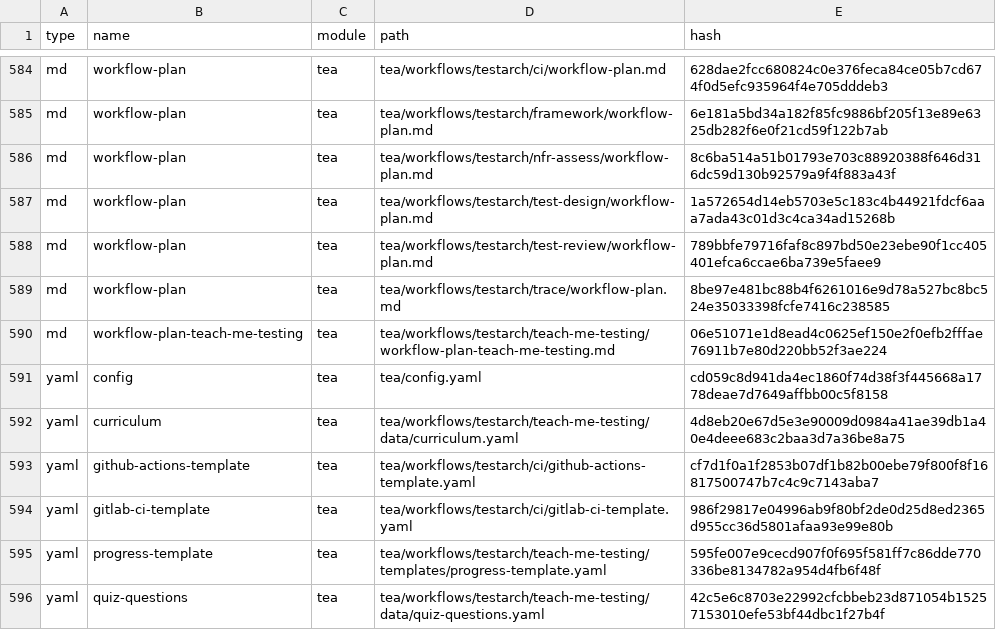
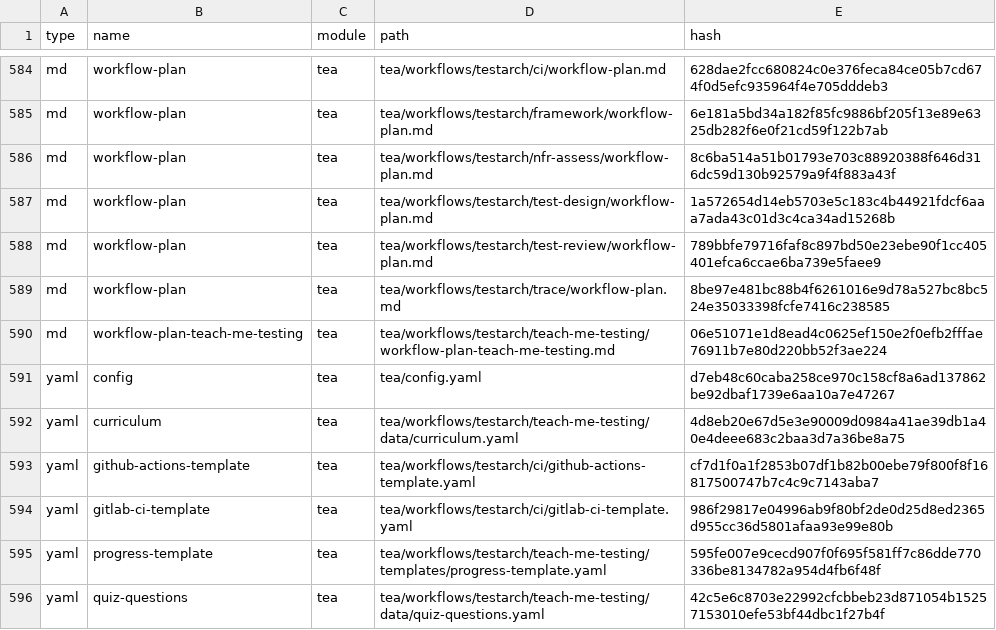
Before and after one commit to arksou-Ltd/ai-builder, a CSV file: _bmad/_config/files-manifest.csv, drawn as a sheet; only a part is shown, gaps mark what is left out; the diff covers the shown part only.

```diff
--- a/_bmad/_config/files-manifest.csv
+++ b/_bmad/_config/files-manifest.csv
@@ -590,3 +590,3 @@ type,name,module,path,hash
 "md","workflow-plan-teach-me-testing","tea","tea/workflows/testarch/teach-me-testing/workflow-plan-teach-me-testing.md","06e51071e1d8ead4c0625ef150e2f0efb2fffae76911b7e80d220bb52f3ae224"
-"yaml","config","tea","tea/config.yaml","cd059c8d941da4ec1860f74d38f3f445668a1778deae7d7649affbb00c5f8158"
+"yaml","config","tea","tea/config.yaml","d7eb48c60caba258ce970c158cf8a6ad137862be92dbaf1739e6aa10a7e47267"
 "yaml","curriculum","tea","tea/workflows/testarch/teach-me-testing/data/curriculum.yaml","4d8eb20e67d5e3e90009d0984a41ae39db1a40e4deee683c2baa3d7a36be8a75"
```
Also changed, not shown: 6 edited cells elsewhere in this file, 17 other files.
